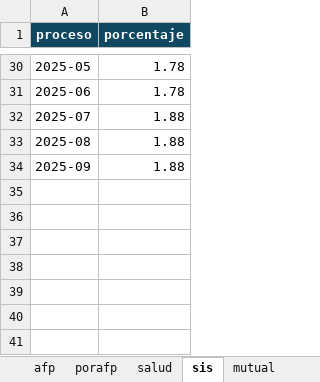
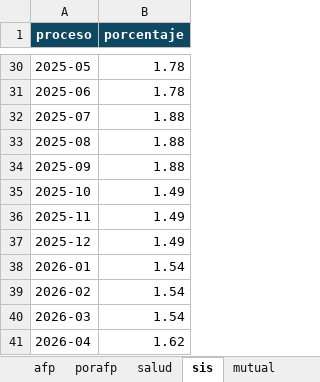
Before and after one commit to nicolasparra-rex/rex-tools, an Excel workbook: equivalencias.xlsx, sheet sis, drawn as a sheet; only a part is shown, gaps mark what is left out; values as stored, in another font and other column widths than the file's, no borders; the diff names each change by its address in the sheet, - before the commit and + after, or states it on an @@ line.

```diff
--- a/equivalencias.xlsx (sheet sis)
+++ b/equivalencias.xlsx (sheet sis)
+row 35: 2025-10 | 1.49
+row 36: 2025-11 | 1.49
+row 37: 2025-12 | 1.49
+row 38: 2026-01 | 1.54
+row 39: 2026-02 | 1.54
+row 40: 2026-03 | 1.54
+row 41: 2026-04 | 1.62
```
Also changed, not shown: sheet porafp, sheet porccaf.
